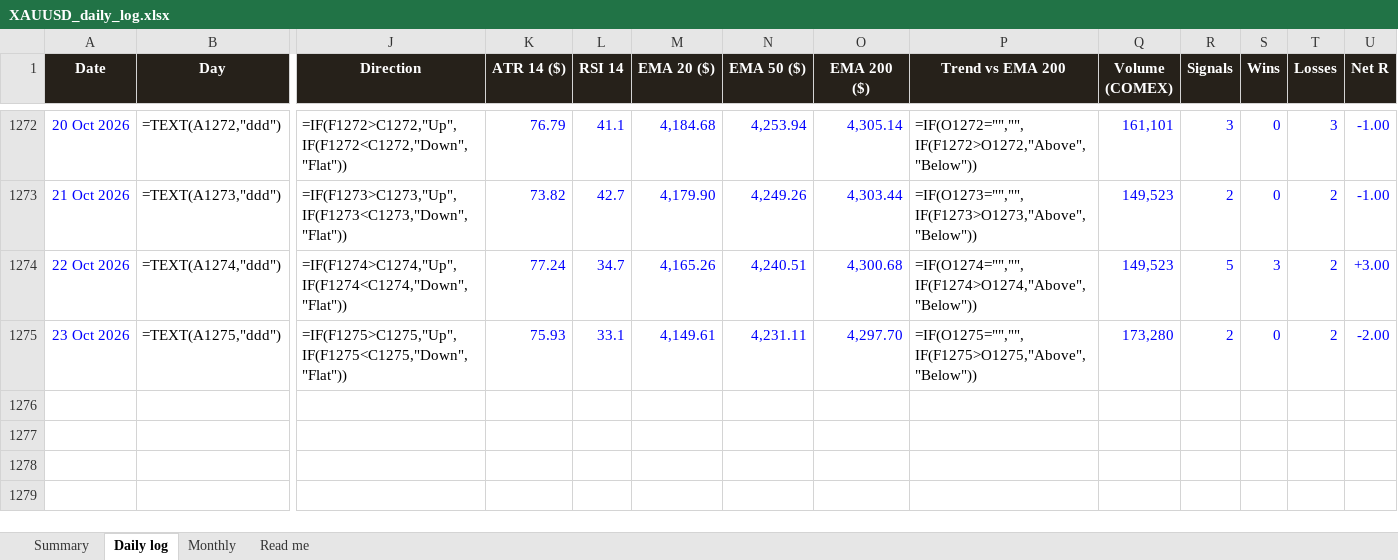
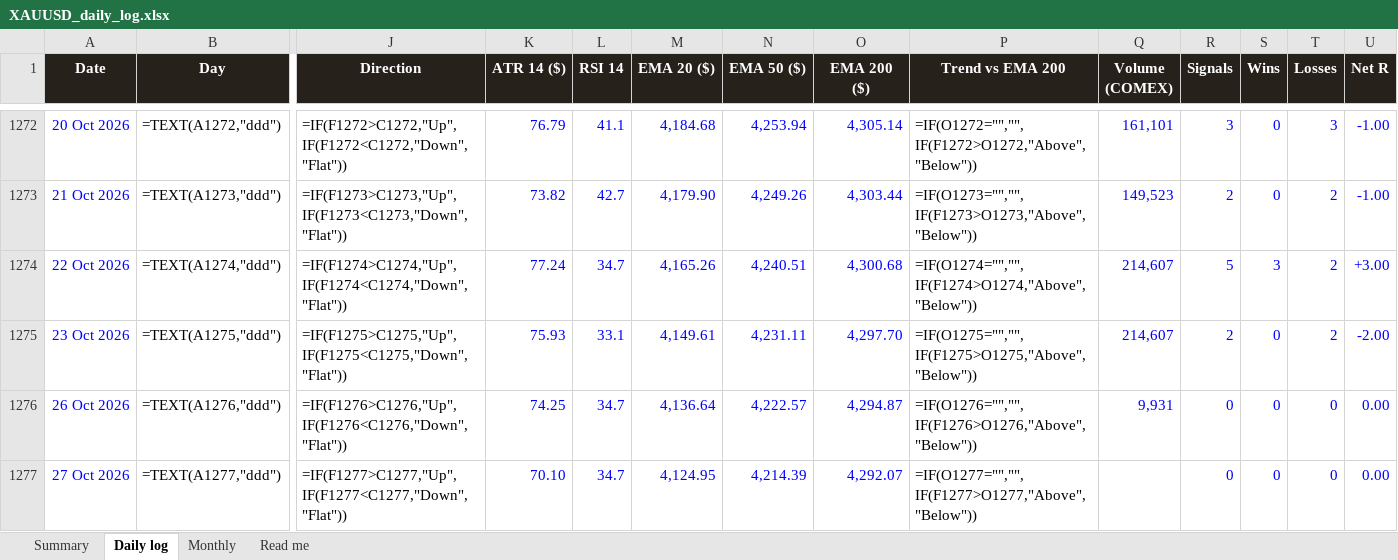
Before and after one commit to basemayman-ux/gold-agent, an Excel workbook: docs/data/XAUUSD_daily_log.xlsx, sheet Daily log, drawn as a sheet; only a part is shown, gaps mark what is left out; values as stored, in another font and other column widths than the file's, no borders; formulas without a stored value are shown as written; conditional formats not drawn; rows hold the shown columns only; the diff names each change by its address in the sheet, - before the commit and + after, or states it on an @@ line.

Commit message:
daily log 2026-10-27

```diff
--- a/docs/data/XAUUSD_daily_log.xlsx (sheet Daily log)
+++ b/docs/data/XAUUSD_daily_log.xlsx (sheet Daily log)
-Q1274 (Volume (COMEX)): 149,523
+Q1274 (Volume (COMEX)): 214,607
-Q1275 (Volume (COMEX)): 173,280
+Q1275 (Volume (COMEX)): 214,607
+row 1276: 26 Oct 2026 | =TEXT(A1276,"ddd") | =IF(F1276>C1276,"Up",IF(F1276<C1276,"Down","Flat")) | 74.25 | 34.7 | 4,136.64 | 4,222.57 | 4,294.87 | =IF(O1276="","",IF(F1276>O1276,"Above","Below")) | 9,931 | 0 | 0 | 0 | 0.00
+row 1277: 27 Oct 2026 | =TEXT(A1277,"ddd") | =IF(F1277>C1277,"Up",IF(F1277<C1277,"Down","Flat")) | 70.10 | 34.7 | 4,124.95 | 4,214.39 | 4,292.07 | =IF(O1277="","",IF(F1277>O1277,"Above","Below")) |  | 0 | 0 | 0 | 0.00
```
Also changed, not shown: 1 other file.
